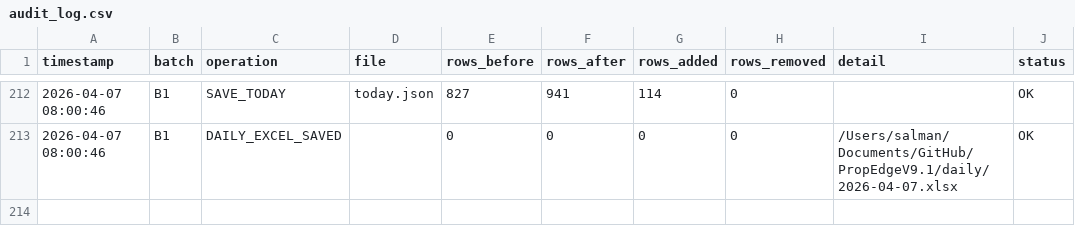
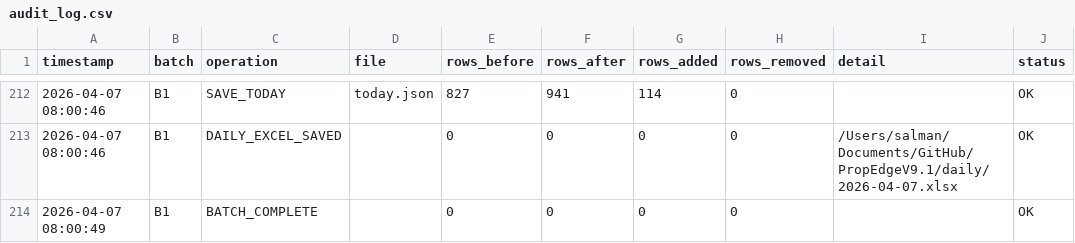
Before and after one commit to iamwerewolf1007/PropEdgeV9.1, a CSV file: data/audit_log.csv, drawn as a sheet; only a part is shown, gaps mark what is left out.

```diff
--- a/data/audit_log.csv
+++ b/data/audit_log.csv
@@ -213 +213,2 @@ timestamp,batch,operation,file,rows_before,rows_after,rows_added,rows_removed,de
 2026-04-07 08:00:46,B1,DAILY_EXCEL_SAVED,,0,0,0,0,/Users/salman/Documents/GitHub/PropEdgeV9.1/daily/2026-04-07.xlsx,OK
+2026-04-07 08:00:49,B1,BATCH_COMPLETE,,0,0,0,0,,OK
```
Also changed, not shown: 1 other file.
